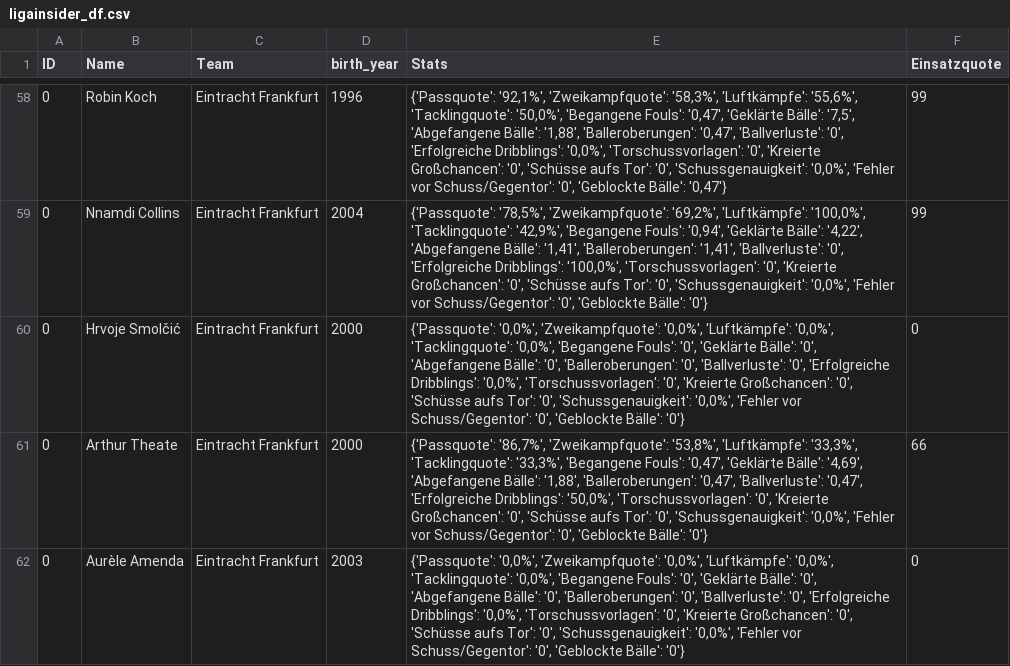
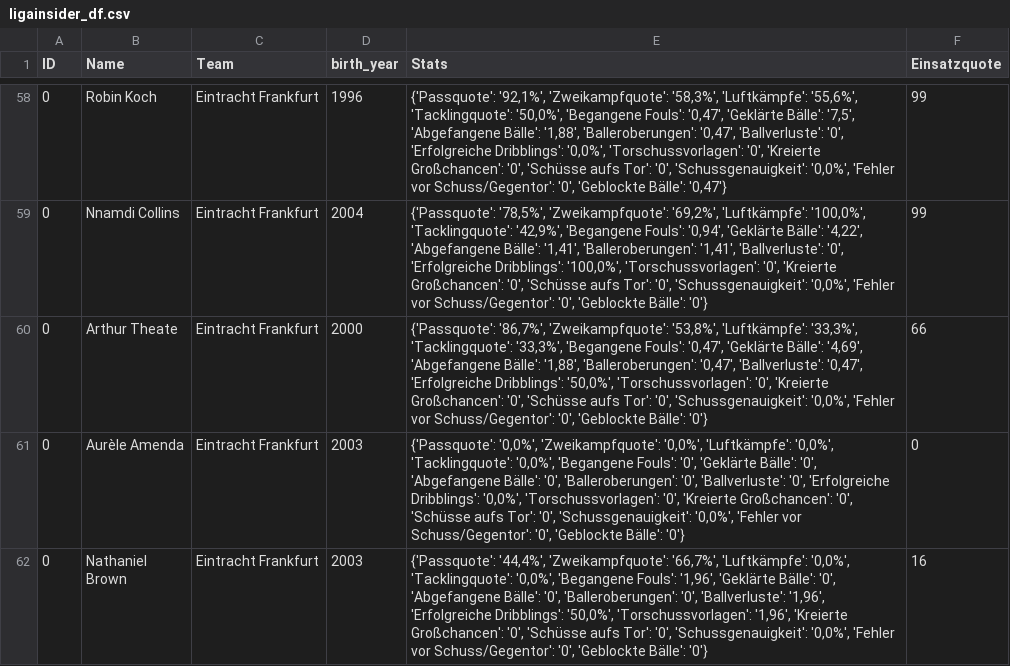
Before and after one commit to buenavista62/kickbased, a CSV file: data/ligainsider_df.csv, drawn as a sheet; only a part is shown, gaps mark what is left out; the shorter side is filled out with more unchanged rows; the diff names each change by its address in the sheet, - before the commit and + after, or states it on an @@ line.

Commit message:
Automated data update

```diff
--- a/data/ligainsider_df.csv
+++ b/data/ligainsider_df.csv
-row 60: 0 | Hrvoje Smolčić | Eintracht Frankfurt | 2000 | {'Passquote': '0,0%', 'Zweikampfquote': '0,0%', 'Luftkämpfe': '0,0%', 'Tacklingquote': '0,0%', 'Begangene Fouls': '0', 'Geklärte Bälle': '0', 'Abgefangene Bälle': '0', 'Balleroberungen': '0', 'Ballverluste': '0', 'Erfolgreiche Dribblings': '0,0%', 'Torschussvorlagen': '0', 'Kreierte Großchancen': '0', 'Schüsse aufs Tor': '0', 'Schussgenauigkeit': '0,0%', 'Fehler vor Schuss/Gegentor': '0', 'Geblockte Bälle': '0'} | 0
```
Also changed, not shown: 1 other file.
